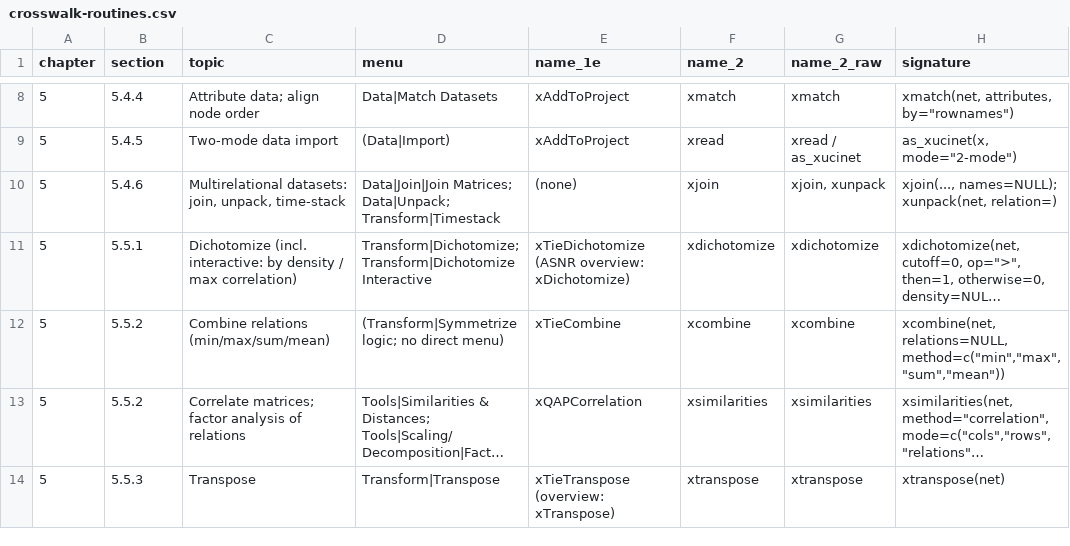
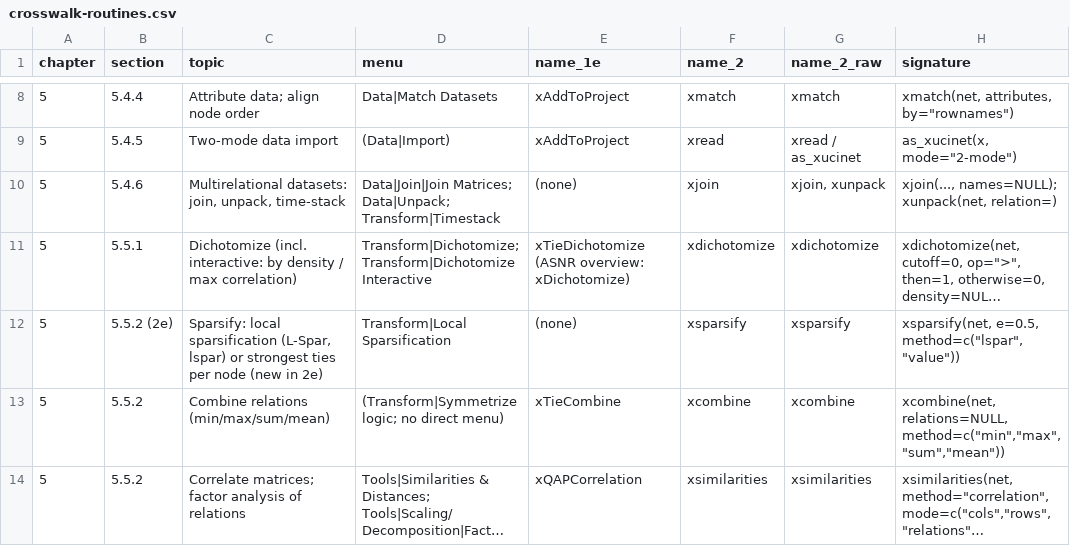
Before and after one commit to StephenBorgatti/xucinet, a CSV file: inst/extdata/crosswalk-routines.csv, drawn as a sheet; only a part is shown, gaps mark what is left out; the shorter side is filled out with more unchanged rows; long unchanged cells end in …; the diff names each change by its address in the sheet, - before the commit and + after, or states it on an @@ line.

```diff
--- a/inst/extdata/crosswalk-routines.csv
+++ b/inst/extdata/crosswalk-routines.csv
+row 12: 5 | 5.5.2 (2e) | Sparsify: local sparsification (L-Spar, lspar) or strongest ties per node (new in 2e) | Transform|Local Sparsification | (none) | xsparsify | xsparsify | xsparsify(net, e=0.5, method=c("lspar","value"))
```
Also changed, not shown: 17 other files.
